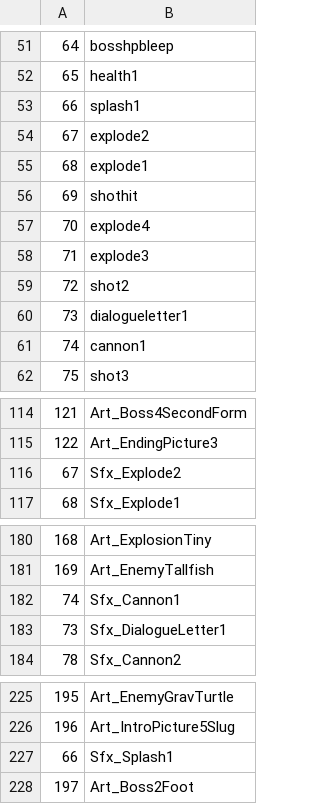
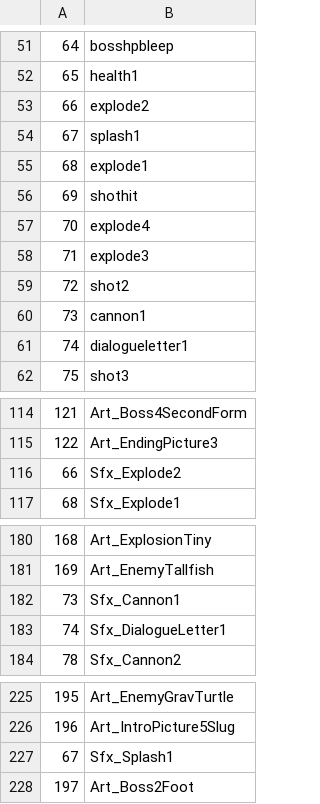
Before and after one commit to dimuslv/Flex-compilable-Snailiad-assets, a CSV file: exports/symbolClass/symbols.csv, drawn as a sheet; only a part is shown, gaps mark what is left out.

```diff
--- a/exports/symbolClass/symbols.csv
+++ b/exports/symbolClass/symbols.csv
@@ -52,4 +52,4 @@
 65;health1
-66;splash1
-67;explode2
+66;explode2
+67;splash1
 68;explode1
@@ -59,4 +59,4 @@
 72;shot2
-73;dialogueletter1
-74;cannon1
+73;cannon1
+74;dialogueletter1
 75;shot3
@@ -115,3 +115,3 @@
 122;Art_EndingPicture3
-67;Sfx_Explode2
+66;Sfx_Explode2
 68;Sfx_Explode1
@@ -181,4 +181,4 @@
 169;Art_EnemyTallfish
-74;Sfx_Cannon1
-73;Sfx_DialogueLetter1
+73;Sfx_Cannon1
+74;Sfx_DialogueLetter1
 78;Sfx_Cannon2
@@ -226,3 +226,3 @@
 196;Art_IntroPicture5Slug
-66;Sfx_Splash1
+67;Sfx_Splash1
 197;Art_Boss2Foot
```
Also changed, not shown: 37 other files.
